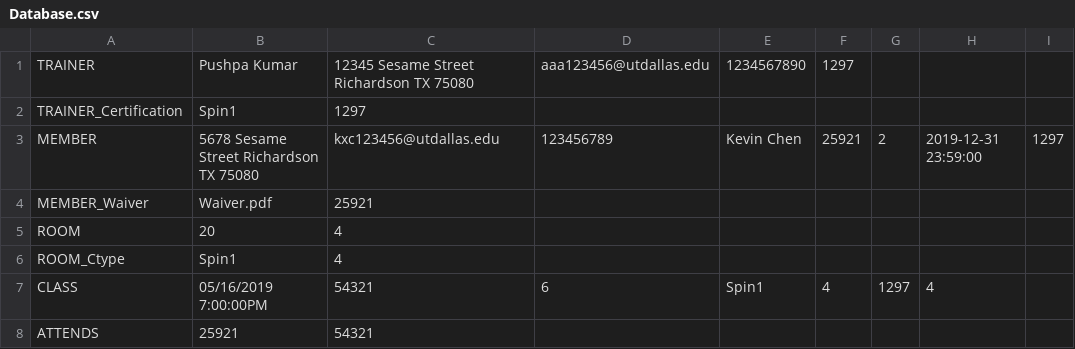
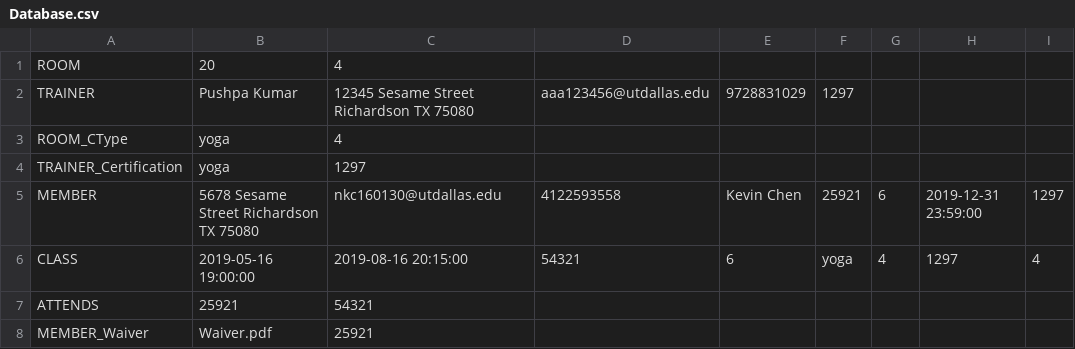
Before and after one commit to nich227/CS4347-Gymnasium-Database, a CSV file: Database.csv, drawn as a sheet.

Commit message:
Schema finally works with the Database.csv file

```diff
--- a/Database.csv
+++ b/Database.csv
@@ -1,8 +1,8 @@
-TRAINER,Pushpa Kumar,12345 Sesame Street Richardson TX 75080,aaa123456@utdallas.edu,1234567890,1297
-TRAINER_Certification,Spin1,1297
-MEMBER,5678 Sesame Street Richardson TX 75080,kxc123456@utdallas.edu,123456789,Kevin Chen,25921,2,2019-12-31 23:59:00,1297
+ROOM,20,4
+TRAINER,Pushpa Kumar,12345 Sesame Street Richardson TX 75080,aaa123456@utdallas.edu,9728831029,1297
+ROOM_CType,yoga,4
+TRAINER_Certification,yoga,1297
+MEMBER,5678 Sesame Street Richardson TX 75080,nkc160130@utdallas.edu,4122593558,Kevin Chen,25921,6,2019-12-31 23:59:00,1297
+CLASS,2019-05-16 19:00:00,2019-08-16 20:15:00,54321,6,yoga,4,1297,4
+ATTENDS,25921,54321
 MEMBER_Waiver,Waiver.pdf,25921
-ROOM,20,4
-ROOM_Ctype,Spin1,4
-CLASS,05/16/2019 7:00:00PM,54321,6,Spin1,4,1297,4
-ATTENDS,25921,54321
```
Also changed, not shown: 3 other files.
